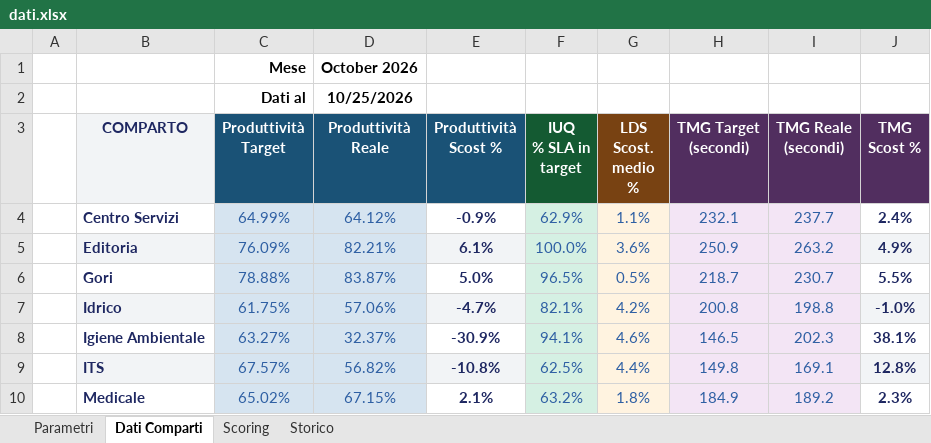
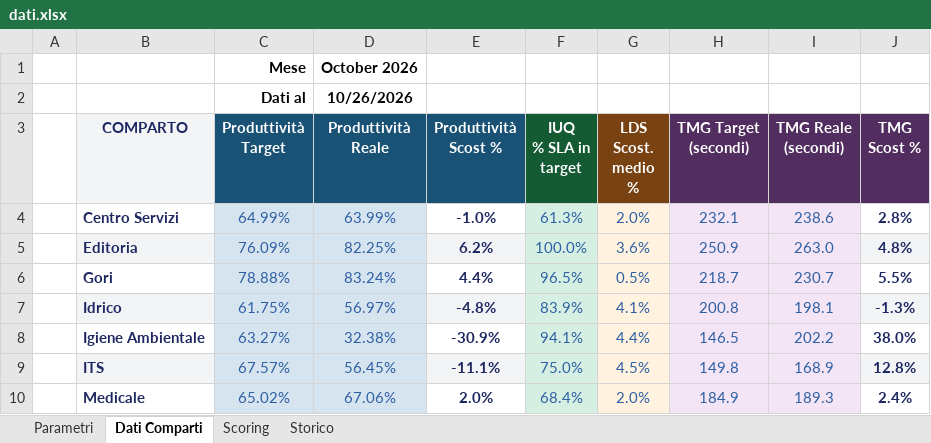
Before and after one commit to silviomagurno-dev/challenge-inbound, an Excel workbook: dati.xlsx, sheet Dati Comparti, drawn as a sheet; values as stored, in another font and other column widths than the file's, no borders; the diff names each change by its address in the sheet, - before the commit and + after, or states it on an @@ line.

Commit message:
Add files via upload

```diff
--- a/dati.xlsx (sheet Dati Comparti)
+++ b/dati.xlsx (sheet Dati Comparti)
-D2 (Produttività Reale): 10/25/2026
+D2 (Produttività Reale): 10/26/2026
-D4 (Produttività Reale): 64.12%
+D4 (Produttività Reale): 63.99%
-E4 (Produttività Scost %): -0.9%
+E4 (Produttività Scost %): -1.0%
-F4 (IUQ % SLA in target): 62.9%
+F4 (IUQ % SLA in target): 61.3%
-G4 (LDS Scost. medio %): 1.1%
+G4 (LDS Scost. medio %): 2.0%
-I4 (TMG Reale (secondi)): 237.7
+I4 (TMG Reale (secondi)): 238.6
-J4 (TMG Scost %): 2.4%
+J4 (TMG Scost %): 2.8%
-D5 (Produttività Reale): 82.21%
+D5 (Produttività Reale): 82.25%
-E5 (Produttività Scost %): 6.1%
+E5 (Produttività Scost %): 6.2%
-I5 (TMG Reale (secondi)): 263.2
+I5 (TMG Reale (secondi)): 263.0
-J5 (TMG Scost %): 4.9%
+J5 (TMG Scost %): 4.8%
-D6 (Produttività Reale): 83.87%
+D6 (Produttività Reale): 83.24%
-E6 (Produttività Scost %): 5.0%
+E6 (Produttività Scost %): 4.4%
-D7 (Produttività Reale): 57.06%
+D7 (Produttività Reale): 56.97%
-E7 (Produttività Scost %): -4.7%
+E7 (Produttività Scost %): -4.8%
-F7 (IUQ % SLA in target): 82.1%
+F7 (IUQ % SLA in target): 83.9%
-G7 (LDS Scost. medio %): 4.2%
+G7 (LDS Scost. medio %): 4.1%
-I7 (TMG Reale (secondi)): 198.8
+I7 (TMG Reale (secondi)): 198.1
-J7 (TMG Scost %): -1.0%
+J7 (TMG Scost %): -1.3%
-D8 (Produttività Reale): 32.37%
+D8 (Produttività Reale): 32.38%
-G8 (LDS Scost. medio %): 4.6%
+G8 (LDS Scost. medio %): 4.4%
-I8 (TMG Reale (secondi)): 202.3
+I8 (TMG Reale (secondi)): 202.2
-J8 (TMG Scost %): 38.1%
+J8 (TMG Scost %): 38.0%
-D9 (Produttività Reale): 56.82%
+D9 (Produttività Reale): 56.45%
-E9 (Produttività Scost %): -10.8%
+E9 (Produttività Scost %): -11.1%
-F9 (IUQ % SLA in target): 62.5%
+F9 (IUQ % SLA in target): 75.0%
-G9 (LDS Scost. medio %): 4.4%
+G9 (LDS Scost. medio %): 4.5%
-I9 (TMG Reale (secondi)): 169.1
+I9 (TMG Reale (secondi)): 168.9
-D10 (Produttività Reale): 67.15%
+D10 (Produttività Reale): 67.06%
-E10 (Produttività Scost %): 2.1%
+E10 (Produttività Scost %): 2.0%
-F10 (IUQ % SLA in target): 63.2%
+F10 (IUQ % SLA in target): 68.4%
-G10 (LDS Scost. medio %): 1.8%
+G10 (LDS Scost. medio %): 2.0%
-I10 (TMG Reale (secondi)): 189.2
+I10 (TMG Reale (secondi)): 189.3
-J10 (TMG Scost %): 2.3%
+J10 (TMG Scost %): 2.4%
```
Also changed, not shown: sheet Scoring, sheet Storico.
